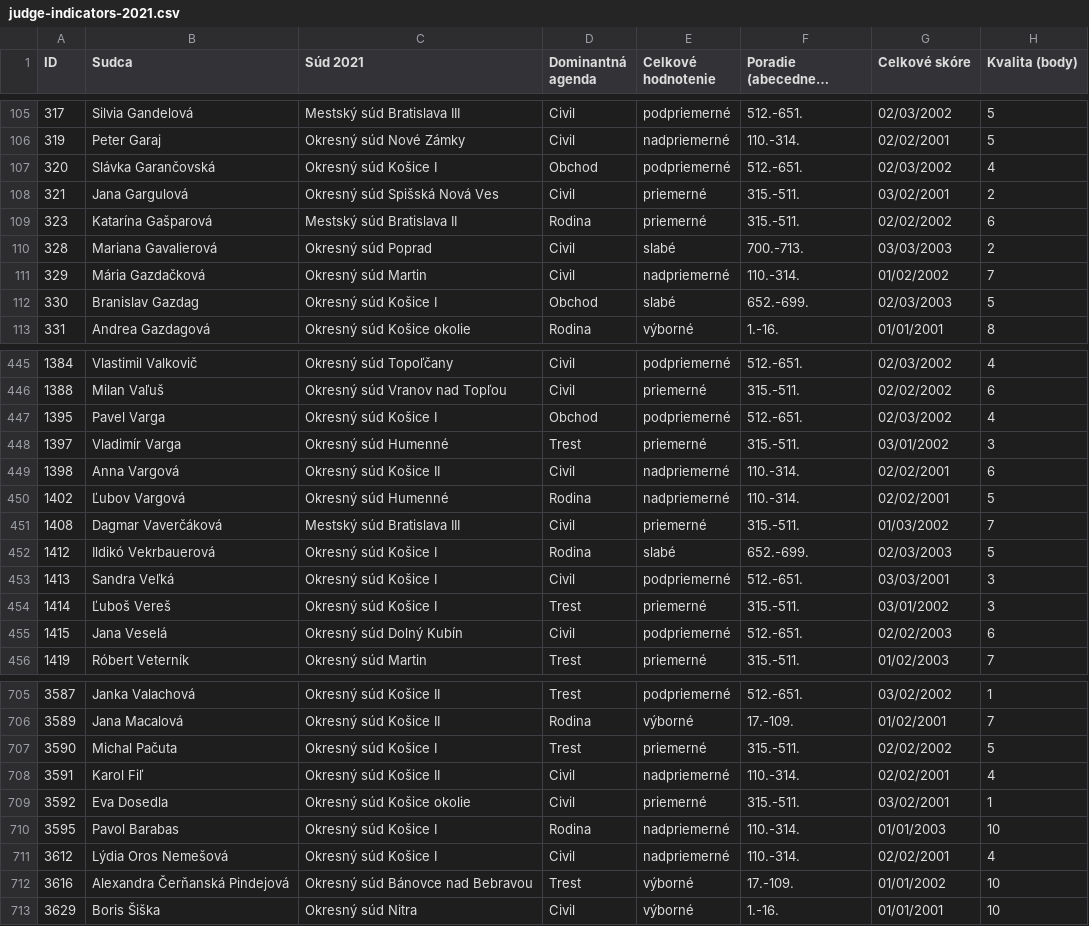
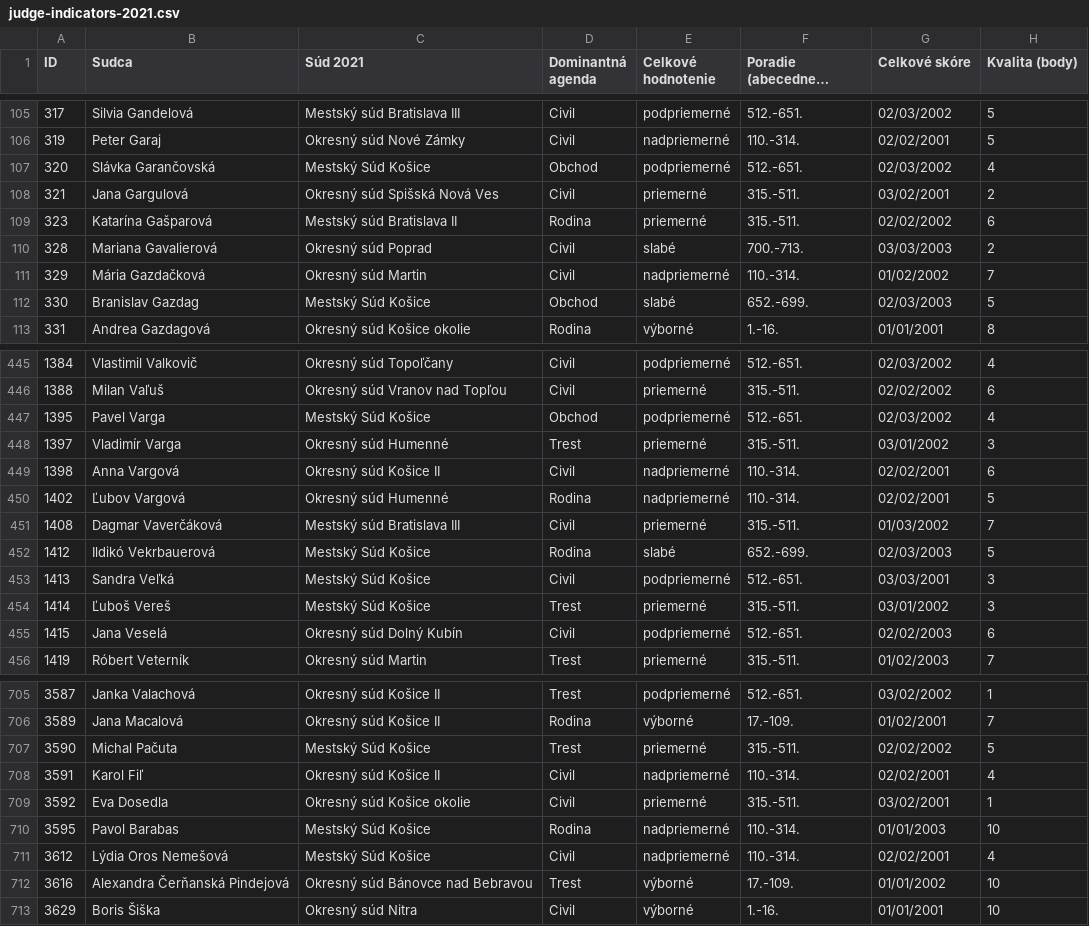
Before and after one commit to otvorenesudy/otvorenesudy-data, a CSV file: judge-indicators-2021.csv, drawn as a sheet; only a part is shown, gaps mark what is left out; long unchanged cells end in …; the diff covers the shown part only; the diff names each change by its address in the sheet, - before the commit and + after, or states it on an @@ line.

```diff
--- a/judge-indicators-2021.csv
+++ b/judge-indicators-2021.csv
-C107 (Súd 2021): Okresný súd Košice I
+C107 (Súd 2021): Mestský Súd Košice
-C112 (Súd 2021): Okresný súd Košice I
+C112 (Súd 2021): Mestský Súd Košice
-C447 (Súd 2021): Okresný súd Košice I
+C447 (Súd 2021): Mestský Súd Košice
-C452:C454 (Súd 2021): Okresný súd Košice I
+C452:C454 (Súd 2021): Mestský Súd Košice
-C707 (Súd 2021): Okresný súd Košice I
+C707 (Súd 2021): Mestský Súd Košice
-C710:C711 (Súd 2021): Okresný súd Košice I
+C710:C711 (Súd 2021): Mestský Súd Košice
```
Also changed, not shown: 18 edited cells elsewhere in this file, court_statistical_summaries_2011.csv, court_statistical_summaries_2012.csv, 11 other files.
